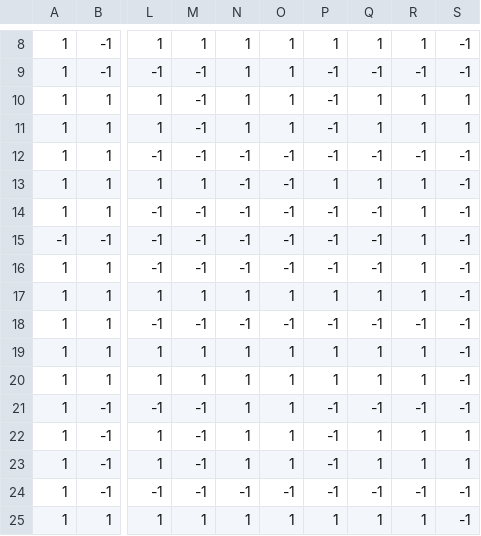
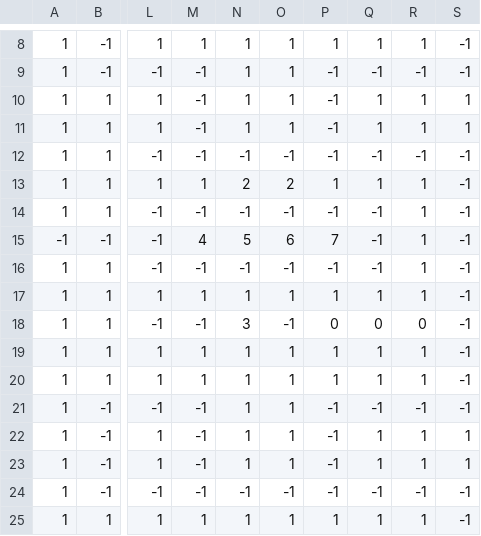
Before and after one commit to HenriqueOz/pacman, a CSV file: assets/map.csv, drawn as a sheet; only a part is shown, gaps mark what is left out; the diff names each change by its address in the sheet, - before the commit and + after, or states it on an @@ line.

Commit message:
feat: update assets

```diff
--- a/assets/map.csv
+++ b/assets/map.csv
-N13: -1
+N13: 2
-O13: -1
+O13: 2
-M15: -1
+M15: 4
-N15: -1
+N15: 5
-O15: -1
+O15: 6
-P15: -1
+P15: 7
-N18: -1
+N18: 3
-P18: -1
+P18: 0
-Q18: -1
+Q18: 0
-R18: -1
+R18: 0
```
Also changed, not shown: 1 other file.
